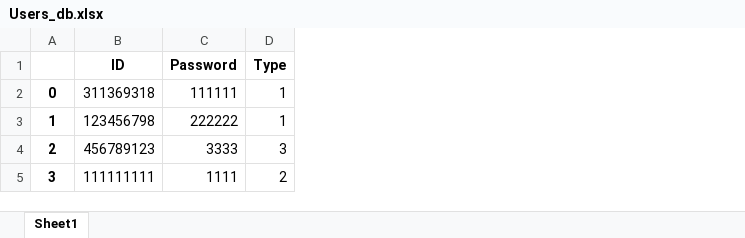
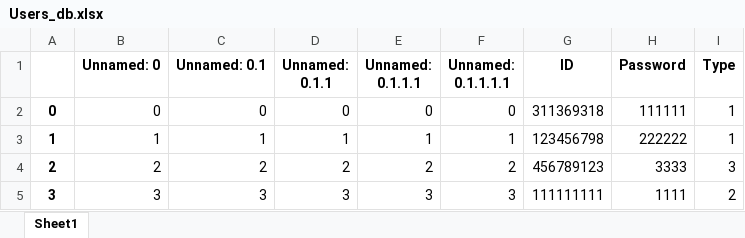
Before and after one commit to amit9530/Stark_Industries, an Excel workbook: Users_db.xlsx, sheet Sheet1, drawn as a sheet; values as stored, in another font and other column widths than the file's, no borders; the diff names each change by its address in the sheet, - before the commit and + after, or states it on an @@ line.

```diff
--- a/Users_db.xlsx (sheet Sheet1)
+++ b/Users_db.xlsx (sheet Sheet1)
+column B (Unnamed: 0), rows 2-5: 0 | 1 | 2 | 3
+column C (Unnamed: 0.1), rows 2-5: 0 | 1 | 2 | 3
+column D (Unnamed: 0.1.1), rows 2-5: 0 | 1 | 2 | 3
+column E (Unnamed: 0.1.1.1), rows 2-5: 0 | 1 | 2 | 3
+column F (Unnamed: 0.1.1.1.1), rows 2-5: 0 | 1 | 2 | 3
```
Also changed, not shown: 8415.xlsx, Player_db.xlsx, 4 other files.
